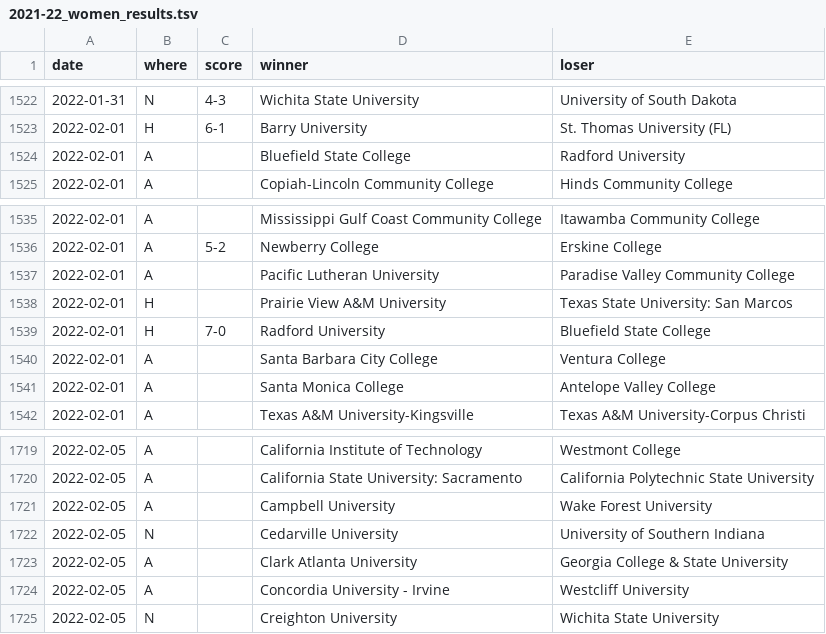
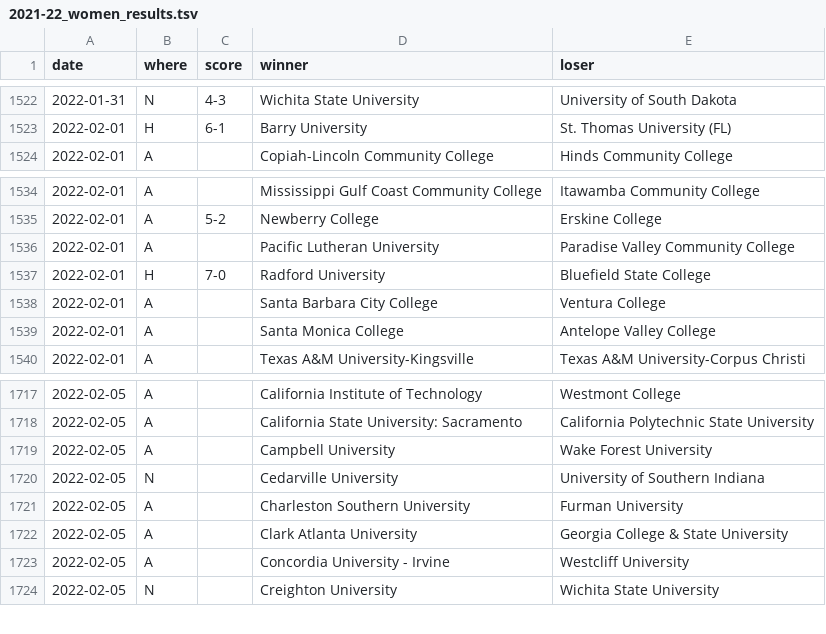
Before and after one commit to TennisOpenData/college-tennis-massey, a TSV file: 2021-22_women_results.tsv, drawn as a sheet; only a part is shown, gaps mark what is left out; removed rows and columns are numbered as before the commit, all else as after; the diff names each change by its address in the sheet, - before the commit and + after, or states it on an @@ line.

```diff
--- a/2021-22_women_results.tsv
+++ b/2021-22_women_results.tsv
-row 1524: 2022-02-01 | A |  | Bluefield State College | Radford University
-row 1538: 2022-02-01 | H |  | Prairie View A&M University | Texas State University: San Marcos
+row 1721: 2022-02-05 | A |  | Charleston Southern University | Furman University
```
Also changed, not shown: 2021-22_men_results.tsv.
